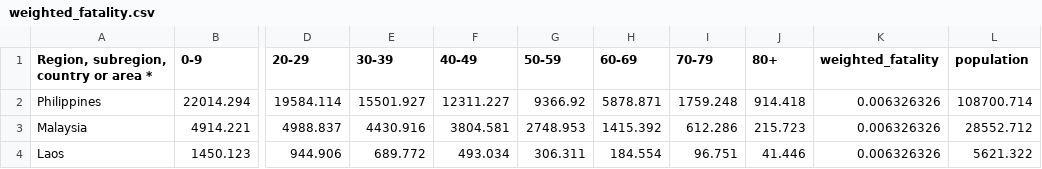
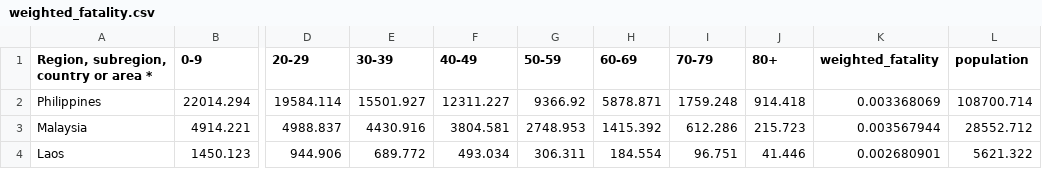
Before and after one commit to The-Kirby-Institute/covid19model-wpro, a CSV file: data_wpro/weighted_fatality.csv, drawn as a sheet; only a part is shown, gaps mark what is left out; the diff names each change by its address in the sheet, - before the commit and + after, or states it on an @@ line.

```diff
--- a/data_wpro/weighted_fatality.csv
+++ b/data_wpro/weighted_fatality.csv
-K2 (weighted_fatality): 0.006326326
+K2 (weighted_fatality): 0.003368069
-K3 (weighted_fatality): 0.006326326
+K3 (weighted_fatality): 0.003567944
-K4 (weighted_fatality): 0.006326326
+K4 (weighted_fatality): 0.002680901
```
Also changed, not shown: data_wpro/interventions.csv, 2 other files.
